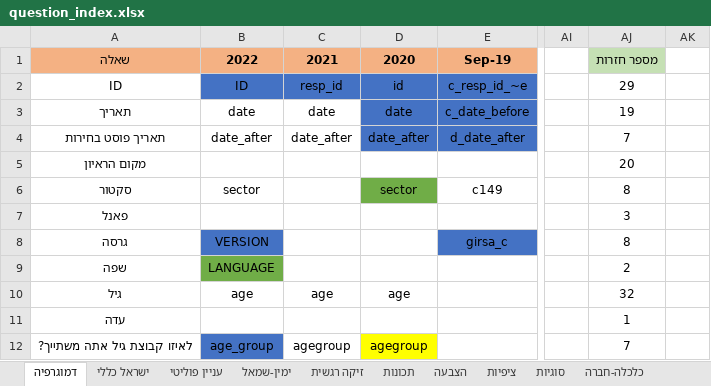
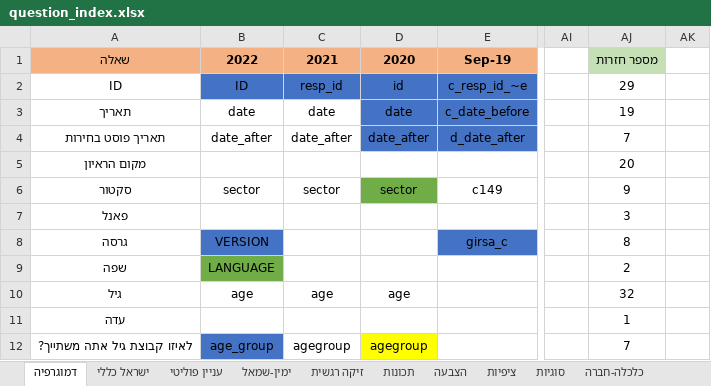
Before and after one commit to YochayCO/ines-website, an Excel workbook: ines-website/src/assets/question_index.xlsx, sheet דמוגרפיה, drawn as a sheet; only a part is shown, gaps mark what is left out; values as stored, in another font and other column widths than the file's, no borders; the diff names each change by its address in the sheet, - before the commit and + after, or states it on an @@ line.

Commit message:
Add sector to 2021

```diff
--- a/ines-website/src/assets/question_index.xlsx (sheet דמוגרפיה)
+++ b/ines-website/src/assets/question_index.xlsx (sheet דמוגרפיה)
-C6: (empty)
+C6: sector
-AJ6: 8
+AJ6: 9
```
